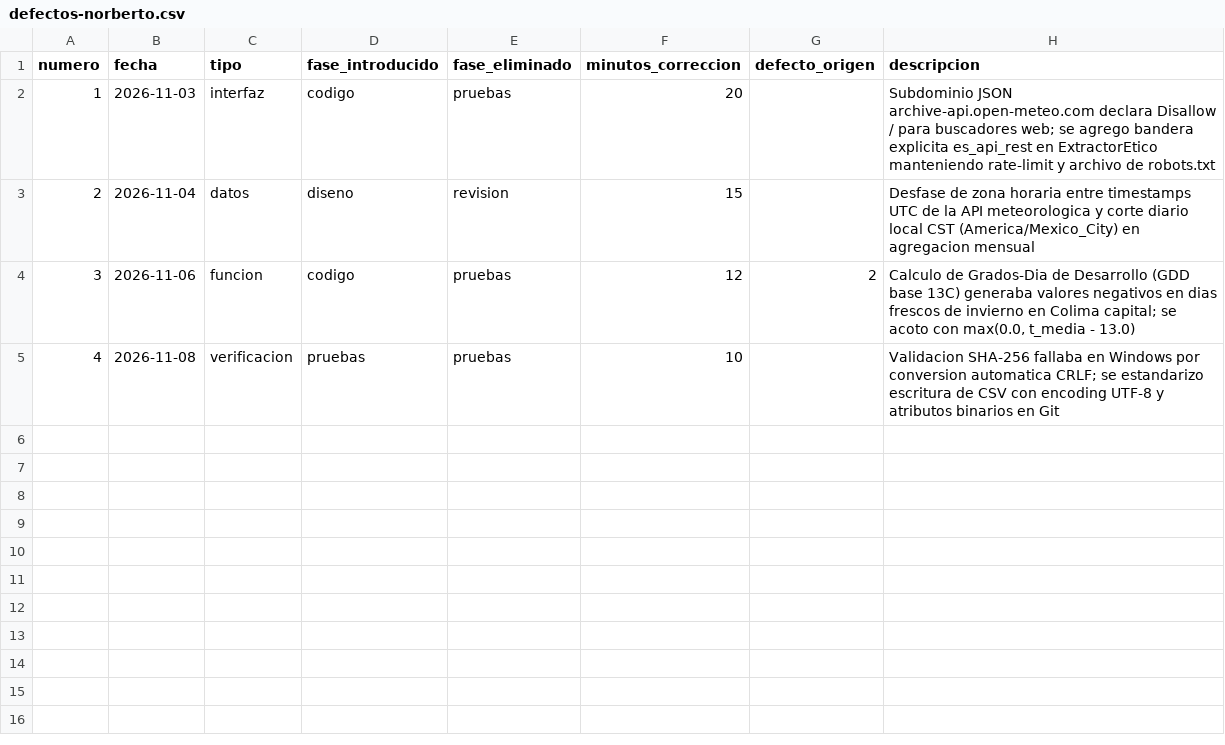
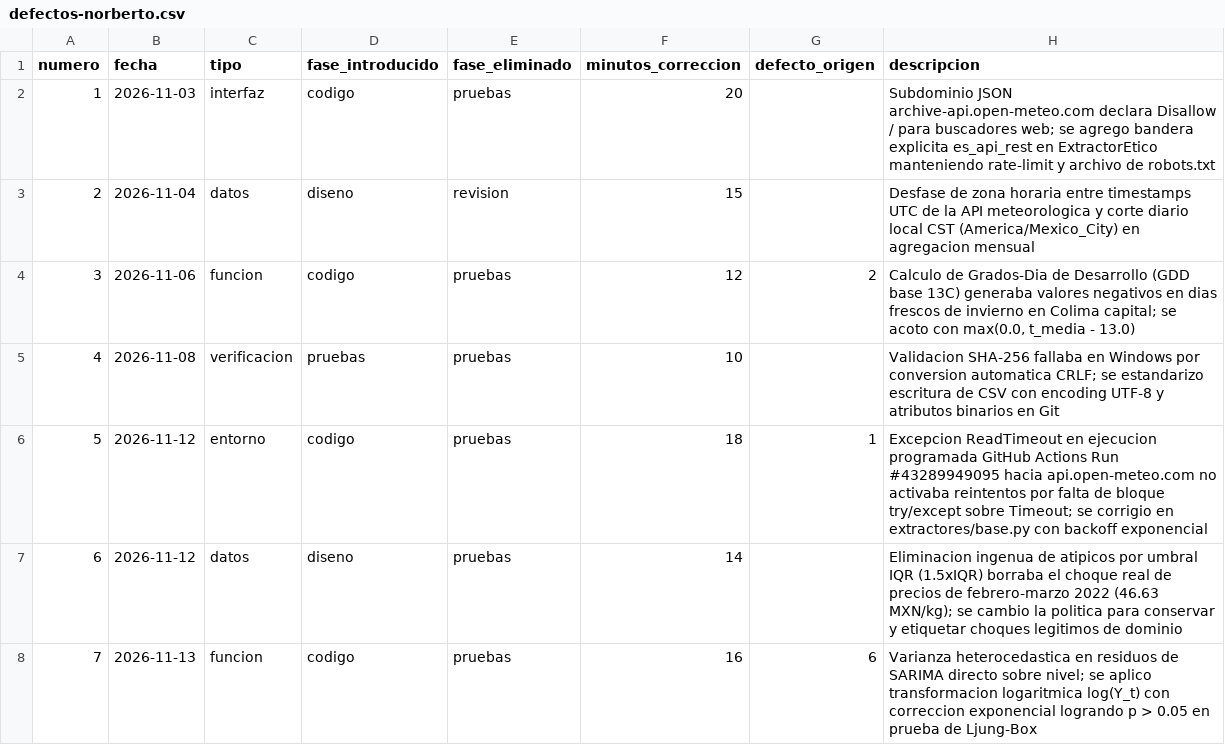
Before and after one commit to NorbertoDaniel65/tdl-escareno-limon-colima, a CSV file: calidad/defectos-norberto.csv, drawn as a sheet; the diff names each change by its address in the sheet, - before the commit and + after, or states it on an @@ line.

```diff
--- a/calidad/defectos-norberto.csv
+++ b/calidad/defectos-norberto.csv
+row 6: 5 | 2026-11-12 | entorno | codigo | pruebas | 18 | 1 | Excepcion ReadTimeout en ejecucion programada GitHub Actions Run #43289949095 hacia api.open-meteo.com no activaba reintentos por falta de bloque try/except sobre Timeout; se corrigio en extractores/base.py con backoff exponencial
+row 7: 6 | 2026-11-12 | datos | diseno | pruebas | 14 |  | Eliminacion ingenua de atipicos por umbral IQR (1.5xIQR) borraba el choque real de precios de febrero-marzo 2022 (46.63 MXN/kg); se cambio la politica para conservar y etiquetar choques legitimos de dominio
+row 8: 7 | 2026-11-13 | funcion | codigo | pruebas | 16 | 6 | Varianza heterocedastica en residuos de SARIMA directo sobre nivel; se aplico transformacion logaritmica log(Y_t) con correccion exponencial logrando p > 0.05 en prueba de Ljung-Box
```
Also changed, not shown: calidad/tiempo-norberto.csv, 48 other files.
